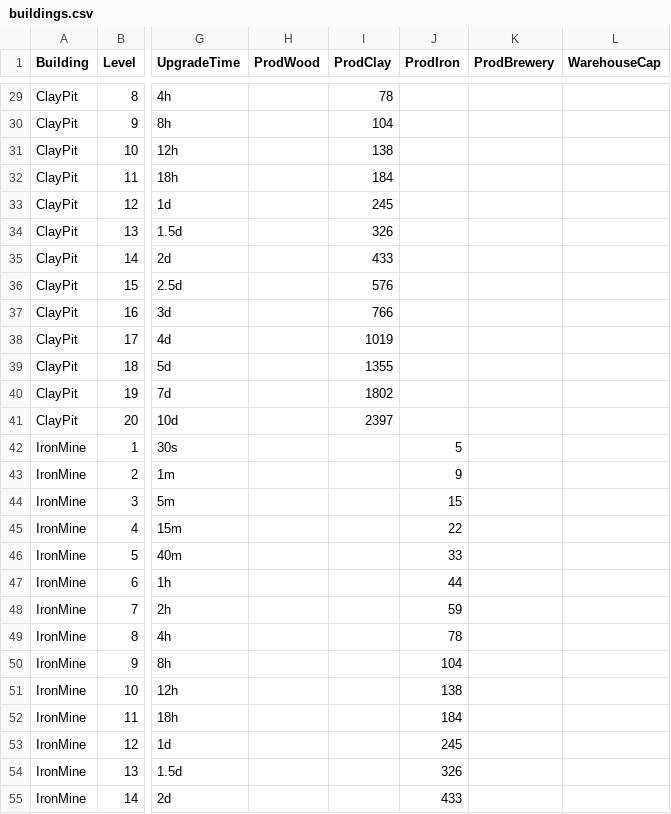
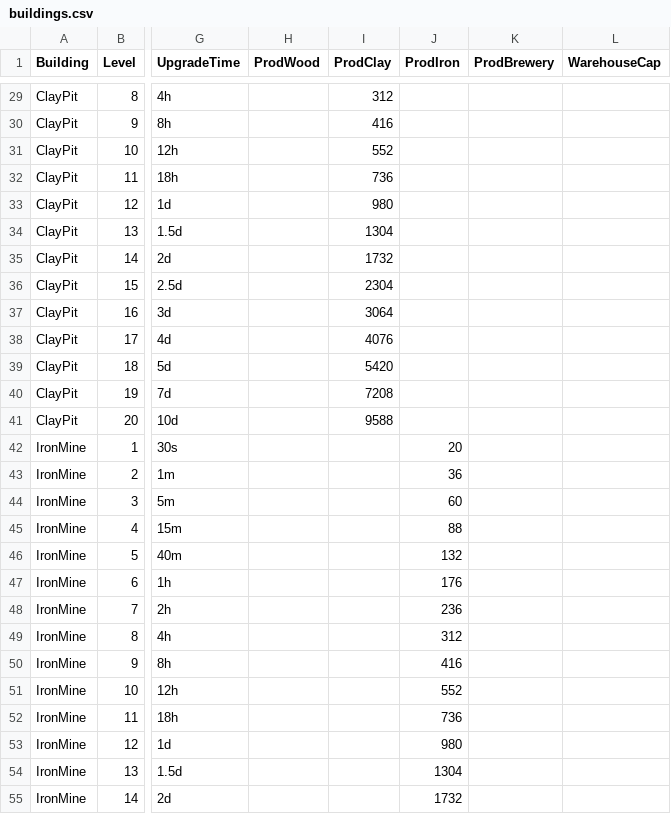
Before and after one commit to jastrz/SouthVale, a CSV file: backend/data/buildings.csv, drawn as a sheet; only a part is shown, gaps mark what is left out; the diff covers the shown part only; the diff names each change by its address in the sheet, - before the commit and + after, or states it on an @@ line.

```diff
--- a/backend/data/buildings.csv
+++ b/backend/data/buildings.csv
-I29 (ProdClay): 78
+I29 (ProdClay): 312
-I30 (ProdClay): 104
+I30 (ProdClay): 416
-I31 (ProdClay): 138
+I31 (ProdClay): 552
-I32 (ProdClay): 184
+I32 (ProdClay): 736
-I33 (ProdClay): 245
+I33 (ProdClay): 980
-I34 (ProdClay): 326
+I34 (ProdClay): 1304
-I35 (ProdClay): 433
+I35 (ProdClay): 1732
-I36 (ProdClay): 576
+I36 (ProdClay): 2304
-I37 (ProdClay): 766
+I37 (ProdClay): 3064
-I38 (ProdClay): 1019
+I38 (ProdClay): 4076
-I39 (ProdClay): 1355
+I39 (ProdClay): 5420
-I40 (ProdClay): 1802
+I40 (ProdClay): 7208
-I41 (ProdClay): 2397
+I41 (ProdClay): 9588
-J42 (ProdIron): 5
+J42 (ProdIron): 20
-J43 (ProdIron): 9
+J43 (ProdIron): 36
-J44 (ProdIron): 15
+J44 (ProdIron): 60
-J45 (ProdIron): 22
+J45 (ProdIron): 88
-J46 (ProdIron): 33
+J46 (ProdIron): 132
-J47 (ProdIron): 44
+J47 (ProdIron): 176
-J48 (ProdIron): 59
+J48 (ProdIron): 236
-J49 (ProdIron): 78
+J49 (ProdIron): 312
-J50 (ProdIron): 104
+J50 (ProdIron): 416
-J51 (ProdIron): 138
+J51 (ProdIron): 552
-J52 (ProdIron): 184
+J52 (ProdIron): 736
-J53 (ProdIron): 245
+J53 (ProdIron): 980
-J54 (ProdIron): 326
+J54 (ProdIron): 1304
-J55 (ProdIron): 433
+J55 (ProdIron): 1732
```
Also changed, not shown: 53 edited cells elsewhere in this file, backend/data/troops.csv, 2 other files.
